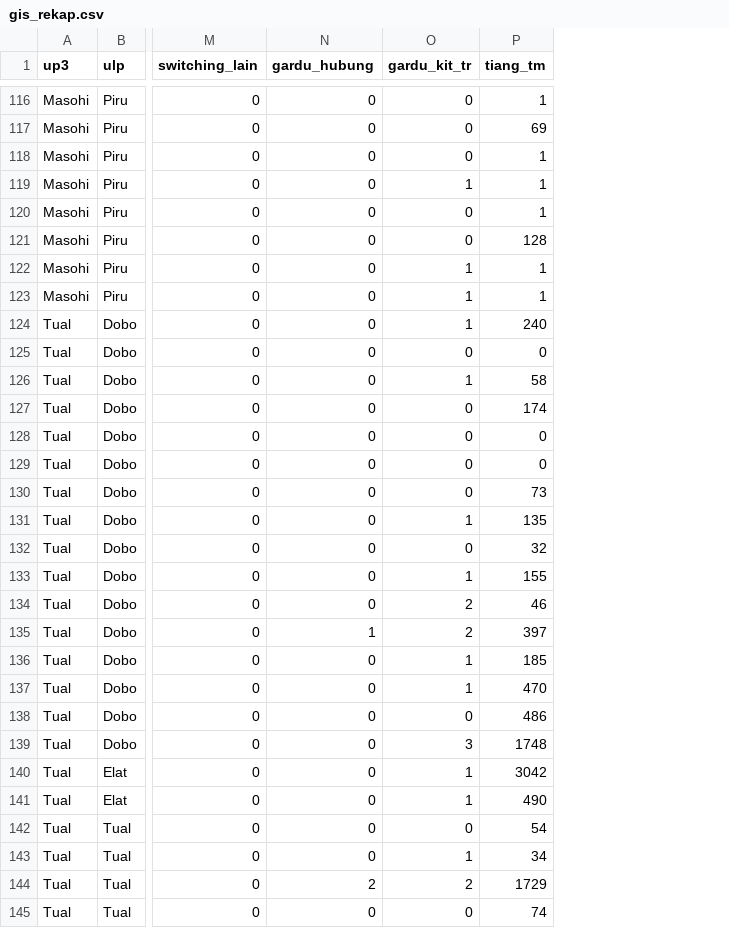
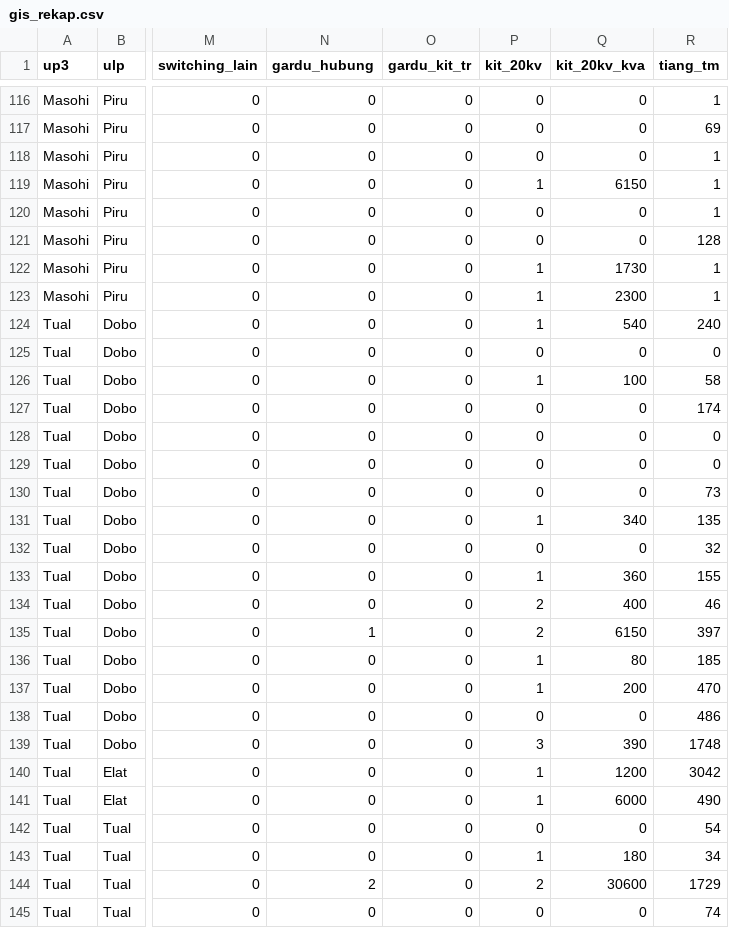
Before and after one commit to zuhal99/Dashboard-TND-UIW-MMU, a CSV file: data/gis_rekap.csv, drawn as a sheet; only a part is shown, gaps mark what is left out; the diff covers the shown part only; the diff names each change by its address in the sheet, - before the commit and + after, or states it on an @@ line.

```diff
--- a/data/gis_rekap.csv
+++ b/data/gis_rekap.csv
+column P (kit_20kv), rows 116-145: 0 | 0 | 0 | 1 | 0 | 0 | 1 | 1 | 1 | 0 | 1 | 0 | 0 | 0 | 0 | 1 | 0 | 1 | 2 | 2 | 1 | 1 | 0 | 3 | 1 | 1 | 0 | 1 | 2 | 0
+column Q (kit_20kv_kva), rows 116-145: 0 | 0 | 0 | 6150 | 0 | 0 | 1730 | 2300 | 540 | 0 | 100 | 0 | 0 | 0 | 0 | 340 | 0 | 360 | 400 | 6150 | 80 | 200 | 0 | 390 | 1200 | 6000 | 0 | 180 | 30600 | 0
-O119 (gardu_kit_tr): 1
+O119 (gardu_kit_tr): 0
-O122:O124 (gardu_kit_tr): 1
+O122:O124 (gardu_kit_tr): 0
-O126 (gardu_kit_tr): 1
+O126 (gardu_kit_tr): 0
-O131 (gardu_kit_tr): 1
+O131 (gardu_kit_tr): 0
-O133 (gardu_kit_tr): 1
+O133 (gardu_kit_tr): 0
-O134:O135 (gardu_kit_tr): 2
+O134:O135 (gardu_kit_tr): 0
-O136:O137 (gardu_kit_tr): 1
+O136:O137 (gardu_kit_tr): 0
-O139 (gardu_kit_tr): 3
+O139 (gardu_kit_tr): 0
-O140:O141 (gardu_kit_tr): 1
+O140:O141 (gardu_kit_tr): 0
-O143 (gardu_kit_tr): 1
+O143 (gardu_kit_tr): 0
-O144 (gardu_kit_tr): 2
+O144 (gardu_kit_tr): 0
```
Also changed, not shown: 24 edited cells elsewhere in this file, 4 other files.
